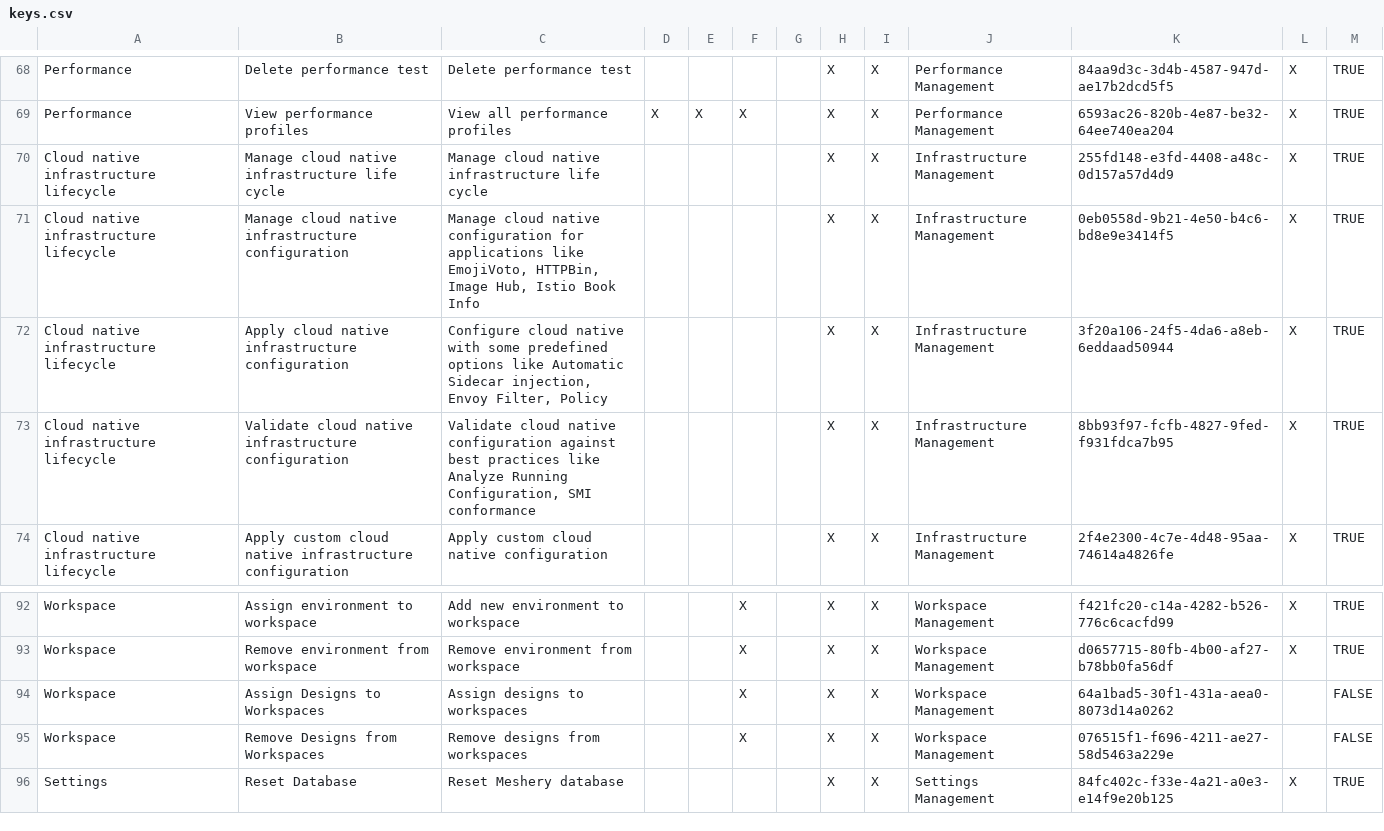
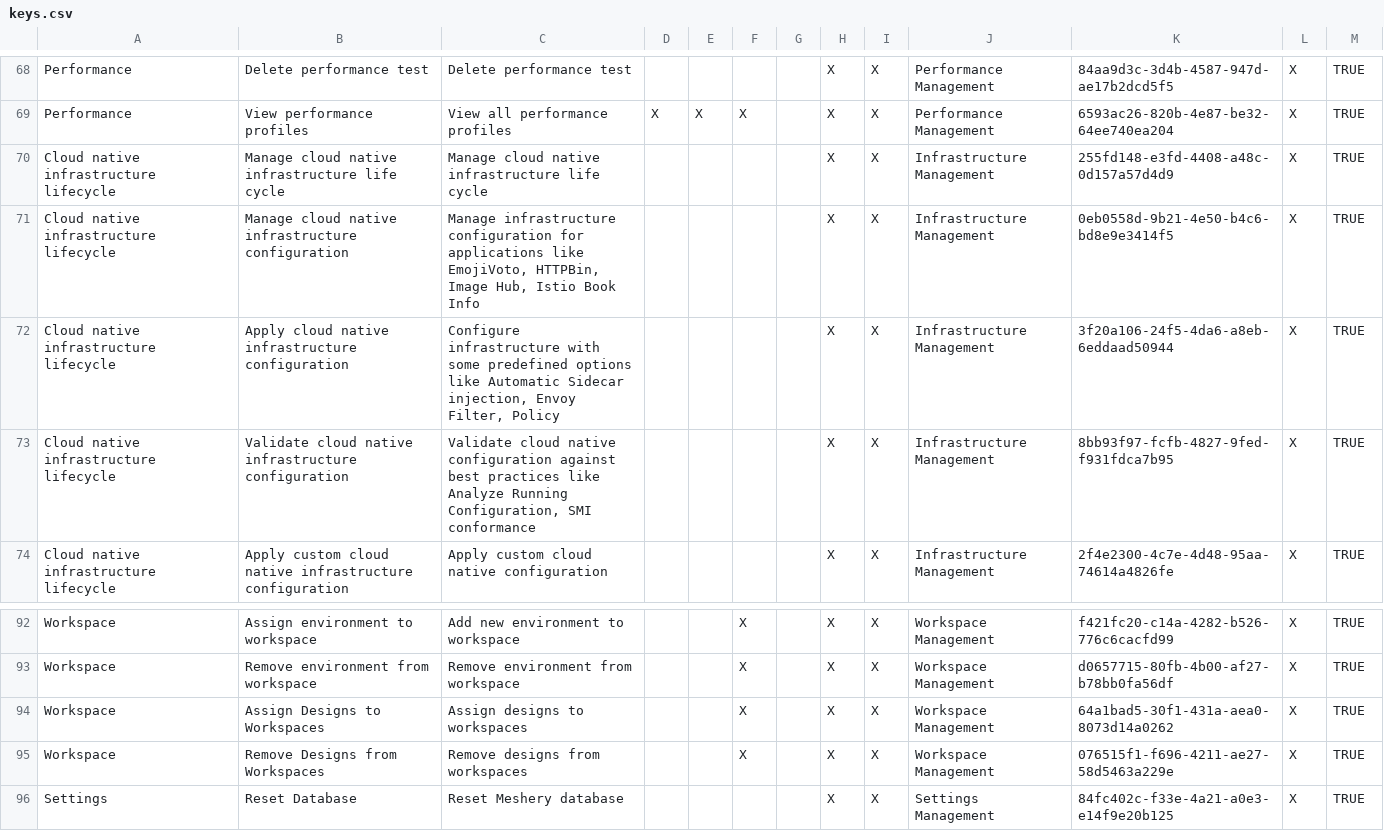
Before and after one commit to Ayushmore1214/docs, a CSV file: static/data/csv/keys.csv, drawn as a sheet; only a part is shown, gaps mark what is left out.

Commit message:
Added permissions keys.
Signed-off-by: l5io <ci@layer5.io>

```diff
--- a/static/data/csv/keys.csv
+++ b/static/data/csv/keys.csv
@@ -70,4 +70,4 @@ Performance,View performance profiles,View all performance profiles,X,X,X,,X,X,P
 Cloud native infrastructure lifecycle,Manage cloud native infrastructure life cycle,Manage cloud native infrastructure life cycle,,,,,X,X,Infrastructure Management,255fd148-e3fd-4408-a48c-0d157a57d4d9,X,TRUE
-Cloud native infrastructure lifecycle,Manage cloud native infrastructure configuration,"Manage cloud native configuration for applications like EmojiVoto, HTTPBin, Image Hub, Istio Book Info",,,,,X,X,Infrastructure Management,0eb0558d-9b21-4e50-b4c6-bd8e9e3414f5,X,TRUE
-Cloud native infrastructure lifecycle,Apply cloud native infrastructure configuration,"Configure cloud native with some predefined options like Automatic Sidecar injection, Envoy Filter, Policy",,,,,X,X,Infrastructure Management,3f20a106-24f5-4da6-a8eb-6eddaad50944,X,TRUE
+Cloud native infrastructure lifecycle,Manage cloud native infrastructure configuration,"Manage infrastructure configuration for applications like EmojiVoto, HTTPBin, Image Hub, Istio Book Info",,,,,X,X,Infrastructure Management,0eb0558d-9b21-4e50-b4c6-bd8e9e3414f5,X,TRUE
+Cloud native infrastructure lifecycle,Apply cloud native infrastructure configuration,"Configure infrastructure with some predefined options like Automatic Sidecar injection, Envoy Filter, Policy",,,,,X,X,Infrastructure Management,3f20a106-24f5-4da6-a8eb-6eddaad50944,X,TRUE
 Cloud native infrastructure lifecycle,Validate cloud native infrastructure configuration,"Validate cloud native configuration against best practices like Analyze Running Configuration, SMI conformance",,,,,X,X,Infrastructure Management,8bb93f97-fcfb-4827-9fed-f931fdca7b95,X,TRUE
@@ -93,4 +93,4 @@ Workspace,Assign environment to workspace,Add new environment to workspace,,,X,,
 Workspace,Remove environment from workspace,Remove environment from workspace,,,X,,X,X,Workspace Management,d0657715-80fb-4b00-af27-b78bb0fa56df,X,TRUE
-Workspace,Assign Designs to Workspaces,Assign designs to workspaces,,,X,,X,X,Workspace Management,64a1bad5-30f1-431a-aea0-8073d14a0262,,FALSE
-Workspace,Remove Designs from Workspaces,Remove designs from workspaces,,,X,,X,X,Workspace Management,076515f1-f696-4211-ae27-58d5463a229e,,FALSE
+Workspace,Assign Designs to Workspaces,Assign designs to workspaces,,,X,,X,X,Workspace Management,64a1bad5-30f1-431a-aea0-8073d14a0262,X,TRUE
+Workspace,Remove Designs from Workspaces,Remove designs from workspaces,,,X,,X,X,Workspace Management,076515f1-f696-4211-ae27-58d5463a229e,X,TRUE
 Settings,Reset Database,Reset Meshery database,,,,,X,X,Settings Management,84fc402c-f33e-4a21-a0e3-e14f9e20b125,X,TRUE
```
